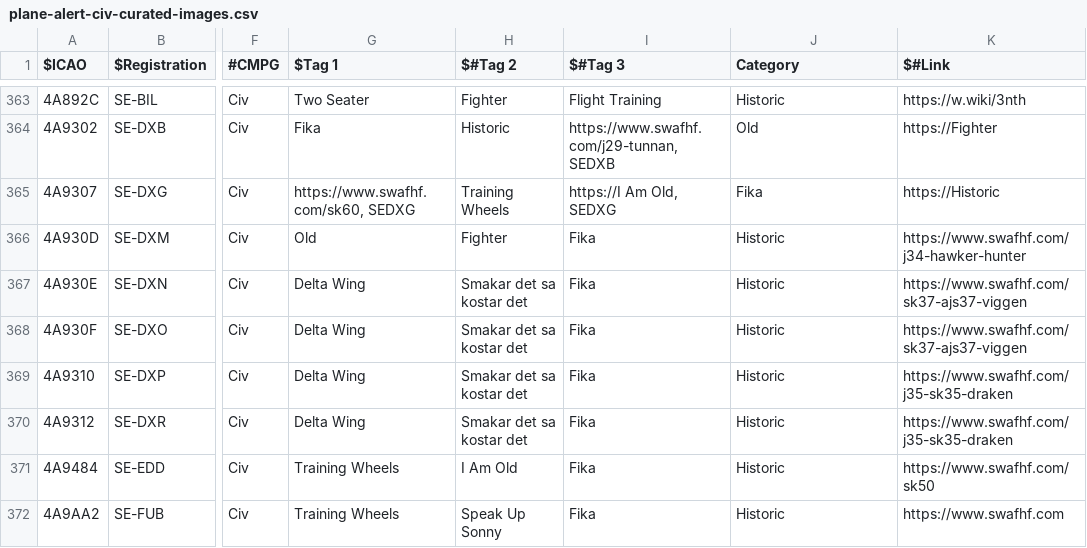
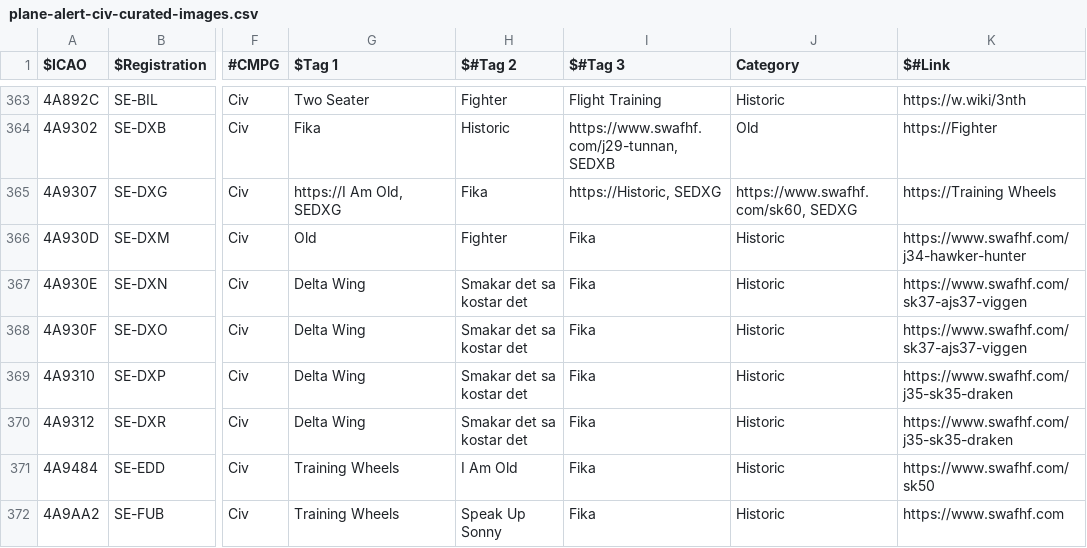
Before and after one commit to djrexishere91/df-adsb-lists, a CSV file: plane-alert-civ-curated-images.csv, drawn as a sheet; only a part is shown, gaps mark what is left out; the diff names each change by its address in the sheet, - before the commit and + after, or states it on an @@ line.

Commit message:
Upsert 4A9307 -> civcur

```diff
--- a/plane-alert-civ-curated-images.csv
+++ b/plane-alert-civ-curated-images.csv
-G365 ($Tag 1): https://www.swafhf.com/sk60, SEDXG
+G365 ($Tag 1): https://I Am Old, SEDXG
-H365 ($#Tag 2): Training Wheels
+H365 ($#Tag 2): Fika
-I365 ($#Tag 3): https://I Am Old, SEDXG
+I365 ($#Tag 3): https://Historic, SEDXG
-J365 (Category): Fika
+J365 (Category): https://www.swafhf.com/sk60, SEDXG
-K365 ($#Link): https://Historic
+K365 ($#Link): https://Training Wheels
```
